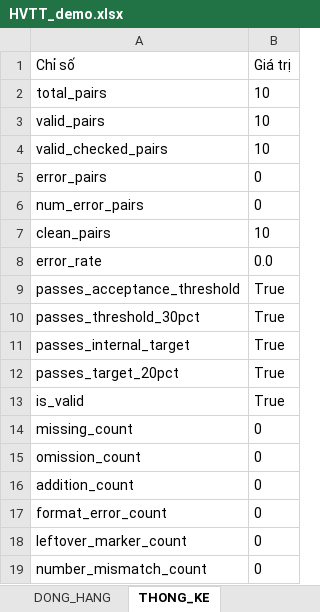
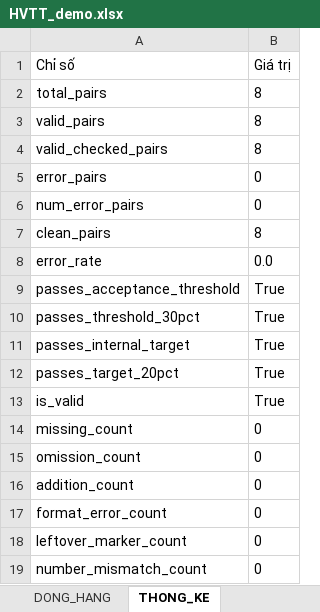
Before and after one commit to LGKAI/Zh-Vi-Corpus-Building, an Excel workbook: demo_giang_vien/HVTT_demo.xlsx, sheet THONG_KE, drawn as a sheet; values as stored, in another font and other column widths than the file's, no borders; the diff names each change by its address in the sheet, - before the commit and + after, or states it on an @@ line.

```diff
--- a/demo_giang_vien/HVTT_demo.xlsx (sheet THONG_KE)
+++ b/demo_giang_vien/HVTT_demo.xlsx (sheet THONG_KE)
-B2:B4: 10
+B2:B4: 8
-B7: 10
+B7: 8
```
Also changed, not shown: sheet DONG_HANG, 23 other files.
